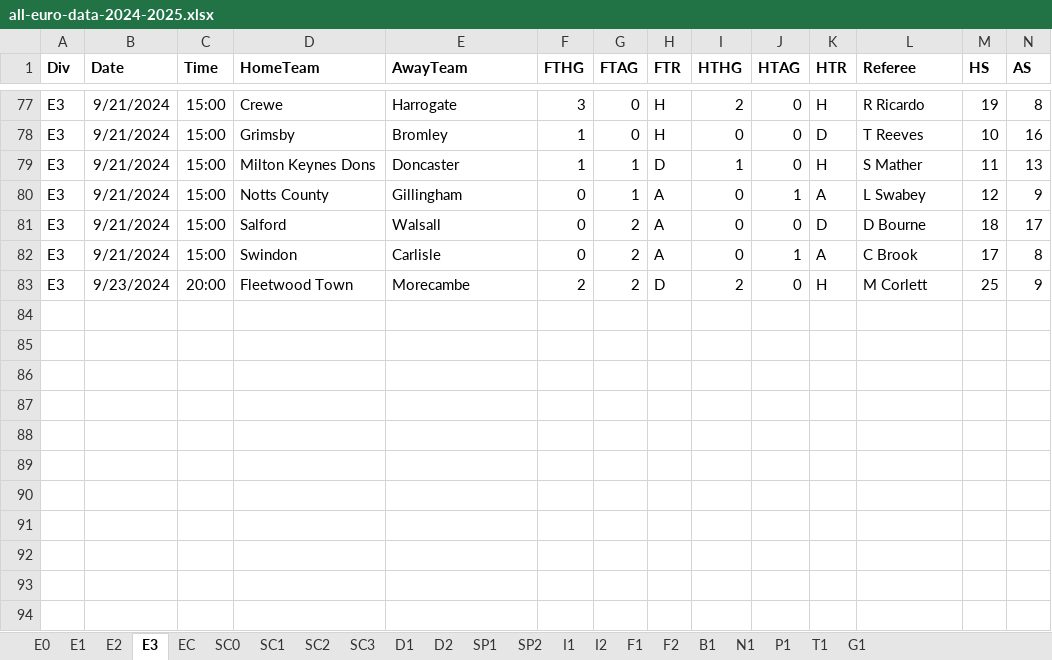
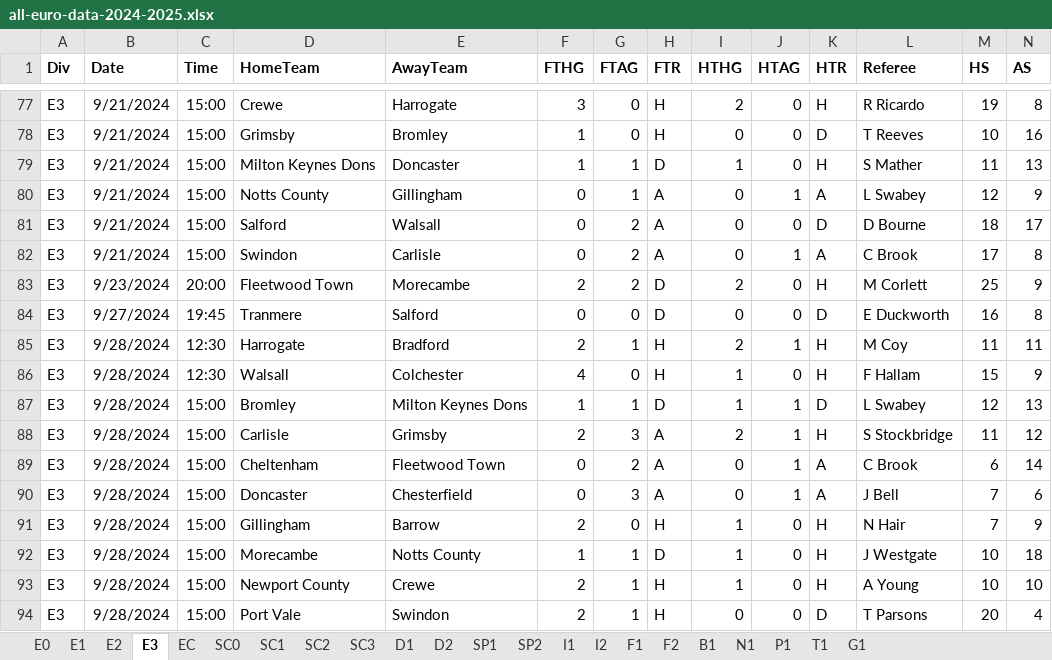
Before and after one commit to dagbolade/all_leagues-_prediction, an Excel workbook: all-euro-data-2024-2025.xlsx, sheet E3, drawn as a sheet; only a part is shown, gaps mark what is left out; values as stored, in another font and other column widths than the file's, no borders; rows hold the shown columns only; the diff names each change by its address in the sheet, - before the commit and + after, or states it on an @@ line.

```diff
--- a/all-euro-data-2024-2025.xlsx (sheet E3)
+++ b/all-euro-data-2024-2025.xlsx (sheet E3)
+row 84: E3 | 9/27/2024 | 19:45 | Tranmere | Salford | 0 | 0 | D | 0 | 0 | D | E Duckworth | 16 | 8
+row 85: E3 | 9/28/2024 | 12:30 | Harrogate | Bradford | 2 | 1 | H | 2 | 1 | H | M Coy | 11 | 11
+row 86: E3 | 9/28/2024 | 12:30 | Walsall | Colchester | 4 | 0 | H | 1 | 0 | H | F Hallam | 15 | 9
+row 87: E3 | 9/28/2024 | 15:00 | Bromley | Milton Keynes Dons | 1 | 1 | D | 1 | 1 | D | L Swabey | 12 | 13
+row 88: E3 | 9/28/2024 | 15:00 | Carlisle | Grimsby | 2 | 3 | A | 2 | 1 | H | S Stockbridge | 11 | 12
+row 89: E3 | 9/28/2024 | 15:00 | Cheltenham | Fleetwood Town | 0 | 2 | A | 0 | 1 | A | C Brook | 6 | 14
+row 90: E3 | 9/28/2024 | 15:00 | Doncaster | Chesterfield | 0 | 3 | A | 0 | 1 | A | J Bell | 7 | 6
+row 91: E3 | 9/28/2024 | 15:00 | Gillingham | Barrow | 2 | 0 | H | 1 | 0 | H | N Hair | 7 | 9
+row 92: E3 | 9/28/2024 | 15:00 | Morecambe | Notts County | 1 | 1 | D | 1 | 0 | H | J Westgate | 10 | 18
+row 93: E3 | 9/28/2024 | 15:00 | Newport County | Crewe | 2 | 1 | H | 1 | 0 | H | A Young | 10 | 10
+row 94: E3 | 9/28/2024 | 15:00 | Port Vale | Swindon | 2 | 1 | H | 0 | 0 | D | T Parsons | 20 | 4
```
Also changed, not shown: sheet EC, sheet SP1, sheet F2, sheet E2, sheet E1, sheet I1, 15 more sheets, 36 other files.
